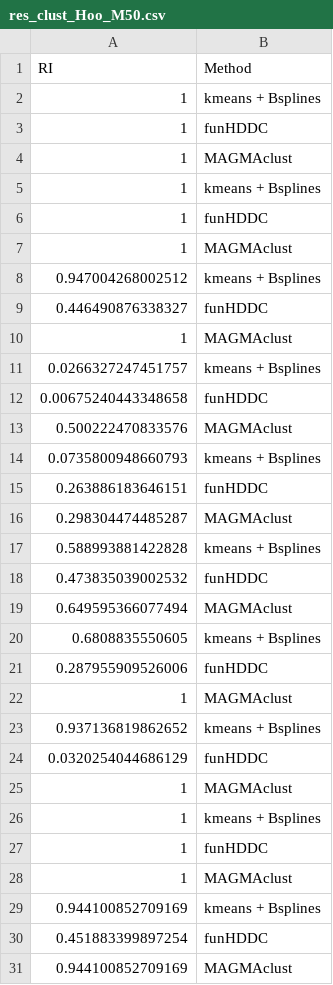
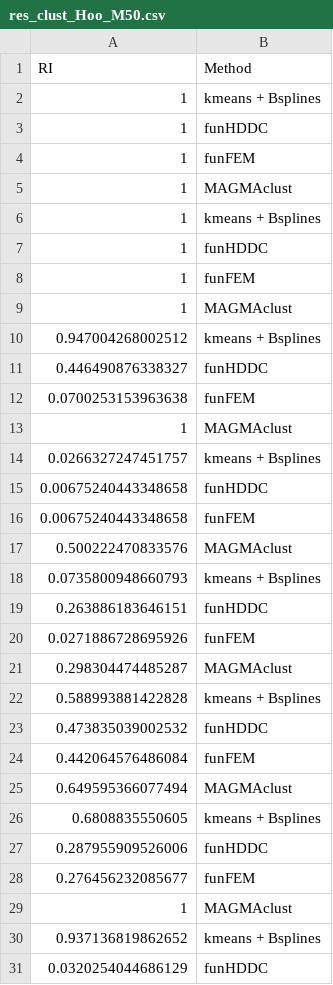
Before and after one commit to ArthurLeroy/MAGMAclust, a CSV file: Simulations/Results/res_clust_Hoo_M50.csv, drawn as a sheet; only a part is shown; the shorter side is filled out with more unchanged rows; the diff covers the shown part only.

```diff
--- a/Simulations/Results/res_clust_Hoo_M50.csv
+++ b/Simulations/Results/res_clust_Hoo_M50.csv
@@ -3,2 +3,3 @@
 1,"funHDDC"
+1,"funFEM"
 1,"MAGMAclust"
@@ -6,2 +7,3 @@
 1,"funHDDC"
+1,"funFEM"
 1,"MAGMAclust"
@@ -9,2 +11,3 @@
 0.446490876338327,"funHDDC"
+0.0700253153963638,"funFEM"
 1,"MAGMAclust"
@@ -12,2 +15,3 @@
 0.00675240443348658,"funHDDC"
+0.00675240443348658,"funFEM"
 0.500222470833576,"MAGMAclust"
@@ -15,2 +19,3 @@
 0.263886183646151,"funHDDC"
+0.0271886728695926,"funFEM"
 0.298304474485287,"MAGMAclust"
@@ -18,2 +23,3 @@
 0.473835039002532,"funHDDC"
+0.442064576486084,"funFEM"
 0.649595366077494,"MAGMAclust"
@@ -21,2 +27,3 @@
 0.287955909526006,"funHDDC"
+0.276456232085677,"funFEM"
 1,"MAGMAclust"
```
Also changed, not shown: 93 added rows elsewhere in this file, Simulations/Results/res_clust_Hki_M50.csv, Simulations/Results/res_clust_Hko_M50.csv, 6 other files.
